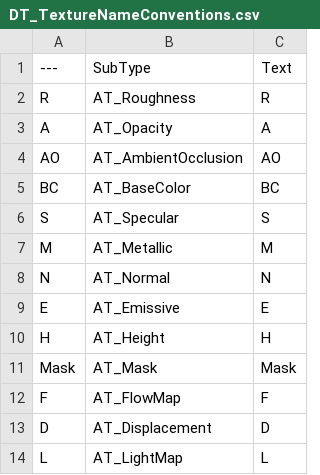
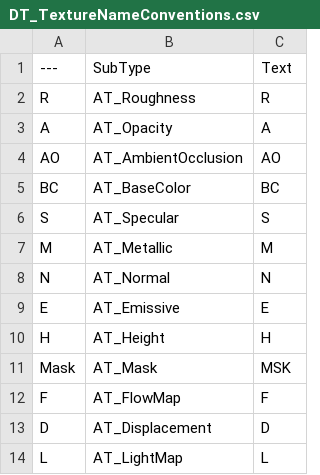
Before and after one commit to realityforge/course-unreal-engine-5-cpp-multiplayer-shooter, a CSV file: Blaster/Plugins/RuleRanger/SourceContent/DT_TextureNameConventions.csv, drawn as a sheet.

Commit message:
Swithc to using the UE5 starter data convention for mask textures

```diff
--- a/Blaster/Plugins/RuleRanger/SourceContent/DT_TextureNameConventions.csv
+++ b/Blaster/Plugins/RuleRanger/SourceContent/DT_TextureNameConventions.csv
@@ -10,3 +10,3 @@ E,"AT_Emissive","E"
 H,"AT_Height","H"
-Mask,"AT_Mask","Mask"
+Mask,"AT_Mask","MSK"
 F,"AT_FlowMap","F"
```
Also changed, not shown: 28 other files.
